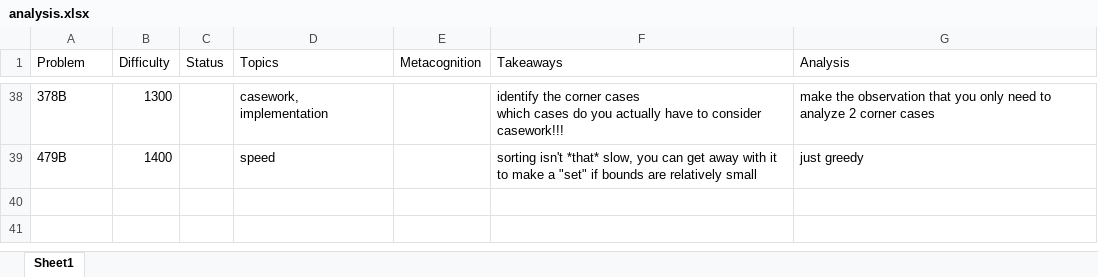
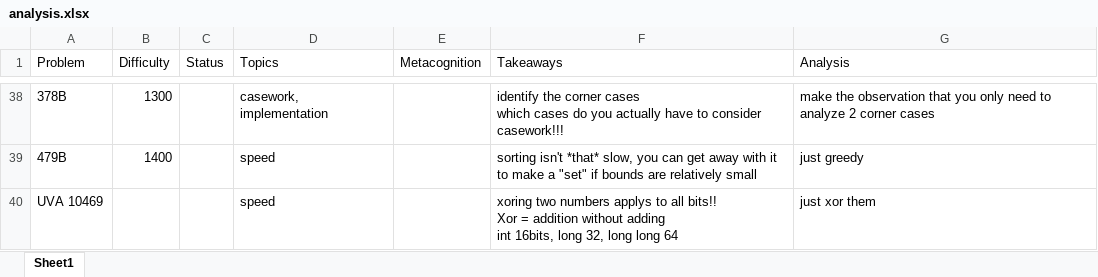
Before and after one commit to tfg1434/cp, an Excel workbook: analysis.xlsx, sheet Sheet1, drawn as a sheet; only a part is shown, gaps mark what is left out; values as stored, in another font and other column widths than the file's, no borders; ↵ is a line break in a cell; the diff names each change by its address in the sheet, - before the commit and + after, or states it on an @@ line.

```diff
--- a/analysis.xlsx (sheet Sheet1)
+++ b/analysis.xlsx (sheet Sheet1)
+row 40: UVA 10469 |  |  | speed |  | xoring two numbers applys to all bits!! ↵ Xor = addition without adding ↵ int 16bits, long 32, long long 64 | just xor them
```
Also changed, not shown: 1 other file.
